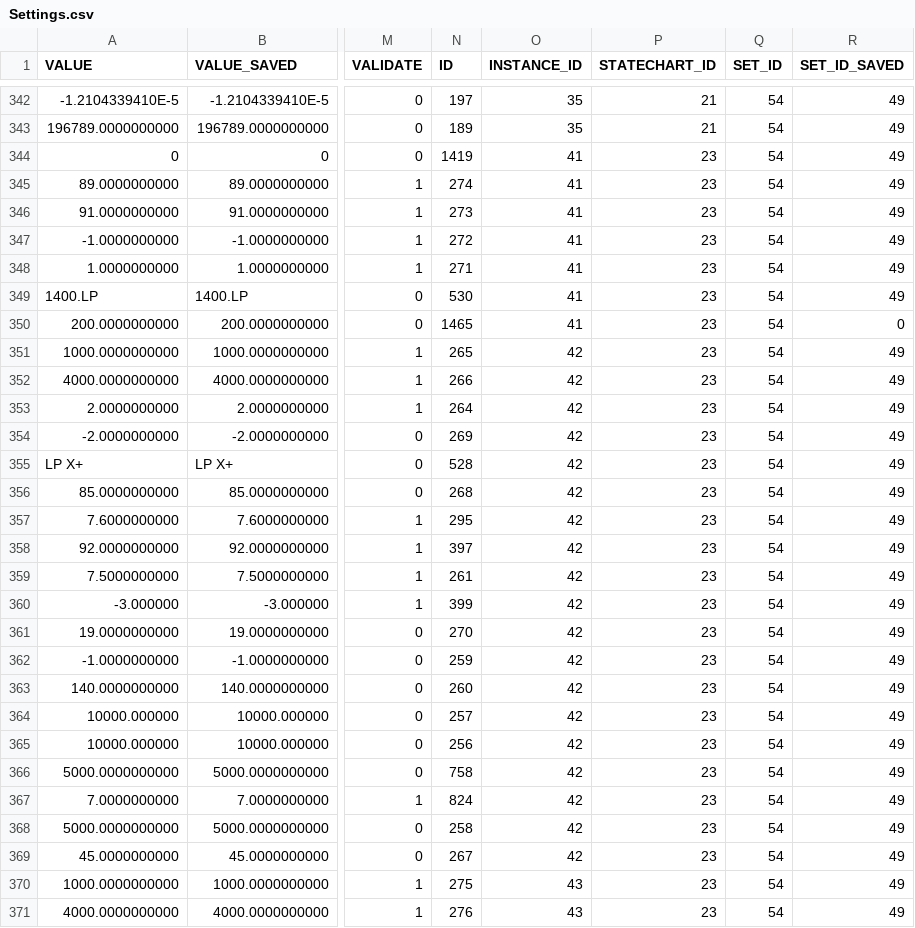
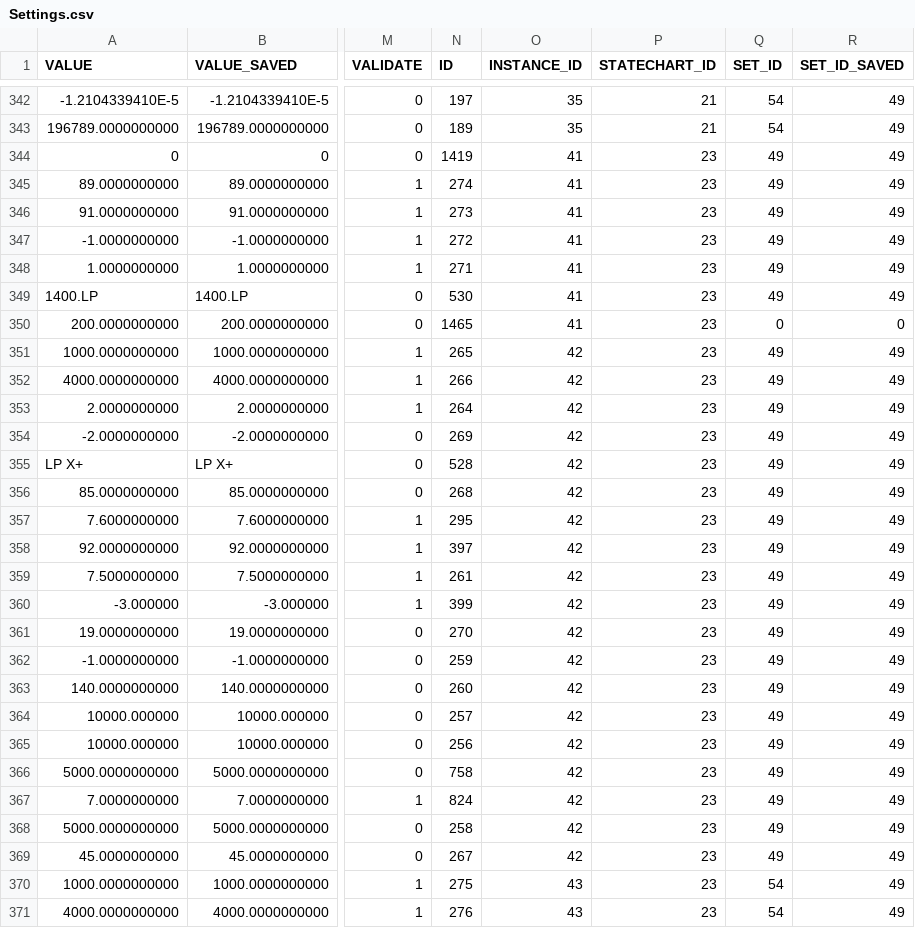
Before and after one commit to lsst-ts/ts_llconfig_mtcs, a CSV file: MTMount/Settings.csv, drawn as a sheet; only a part is shown, gaps mark what is left out; the diff names each change by its address in the sheet, - before the commit and + after, or states it on an @@ line.

Commit message:
Files committed automatically by /home/lsst/LSST/mariadb-docker/settingsBackupCommit.sh script.

```diff
--- a/MTMount/Settings.csv
+++ b/MTMount/Settings.csv
-Q344:Q349 (SET_ID): 54
+Q344:Q349 (SET_ID): 49
-Q350 (SET_ID): 54
+Q350 (SET_ID): 0
-Q351:Q369 (SET_ID): 54
+Q351:Q369 (SET_ID): 49
```
